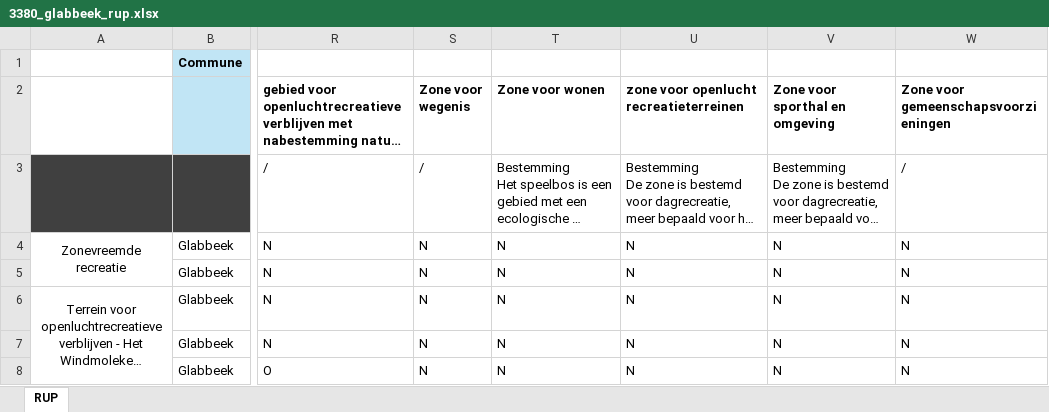
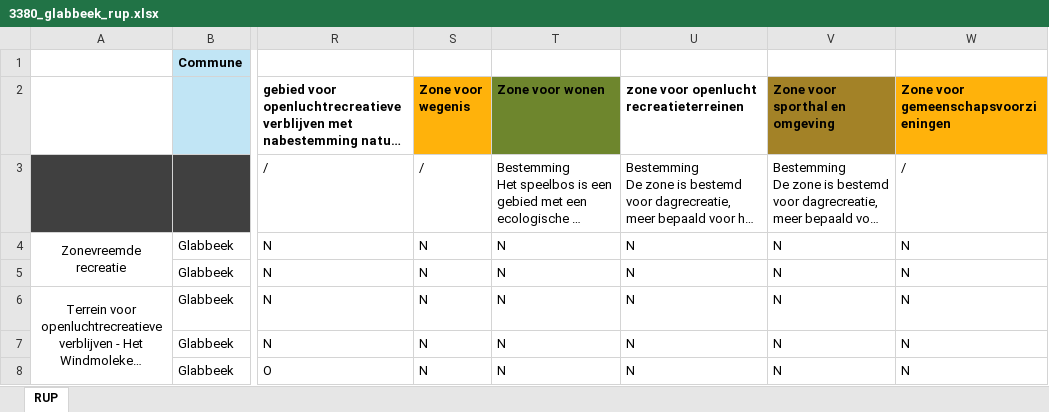
Before and after one commit to Mikajy01/walon-mpa-belgique-cloud, an Excel workbook: state/3380_glabbeek_rup.xlsx, sheet RUP, drawn as a sheet; only a part is shown, gaps mark what is left out; long unchanged cells end in …; values as stored, in another font and other column widths than the file's, no borders; the diff names each change by its address in the sheet, - before the commit and + after, or states it on an @@ line.

```diff
--- a/state/3380_glabbeek_rup.xlsx (sheet RUP)
+++ b/state/3380_glabbeek_rup.xlsx (sheet RUP)
-S2 fill: none
+S2 fill: #FFB20B
-T2 fill: none
+T2 fill: #6E862D
-V2 fill: none
+V2 fill: #A38227
-W2 fill: none
+W2 fill: #FFB20B
```
Also changed, not shown: 1 other file.
